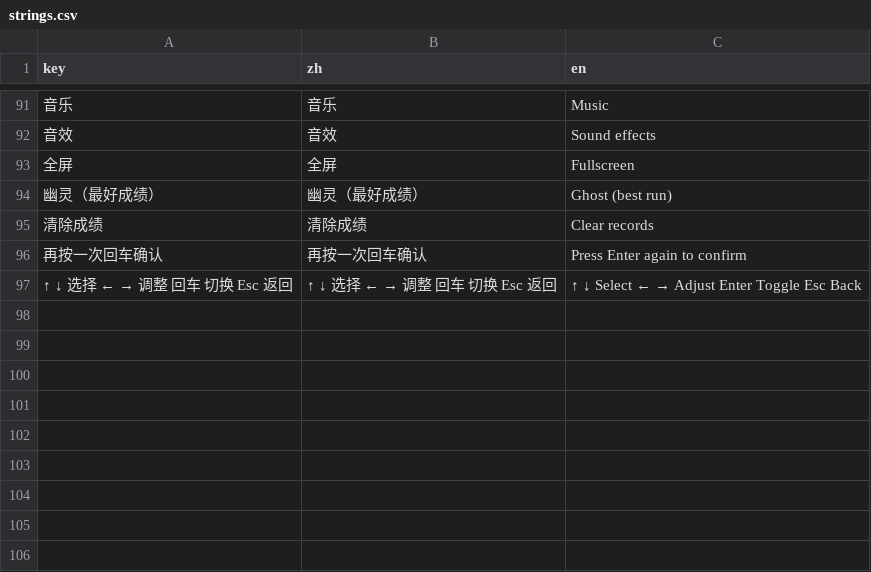
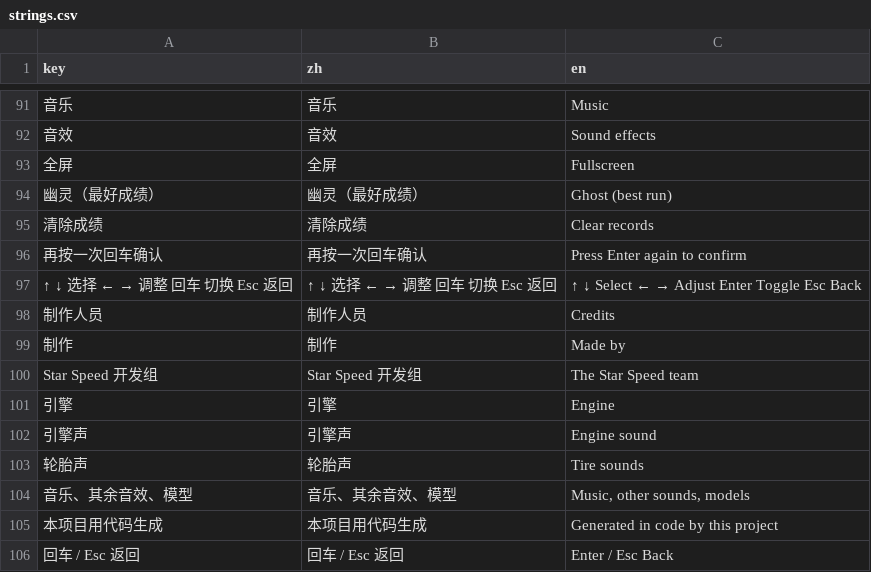
Before and after one commit to Instein98/StarSpeed, a CSV file: data/strings.csv, drawn as a sheet; only a part is shown, gaps mark what is left out.

```diff
--- a/data/strings.csv
+++ b/data/strings.csv
@@ -97 +97,10 @@ key,zh,en
 ↑ ↓ 选择   ← → 调整   回车 切换   Esc 返回,↑ ↓ 选择   ← → 调整   回车 切换   Esc 返回,↑ ↓ Select   ← → Adjust   Enter Toggle   Esc Back
+制作人员,制作人员,Credits
+制作,制作,Made by
+Star Speed 开发组,Star Speed 开发组,The Star Speed team
+引擎,引擎,Engine
+引擎声,引擎声,Engine sound
+轮胎声,轮胎声,Tire sounds
+音乐、其余音效、模型,音乐、其余音效、模型,"Music, other sounds, models"
+本项目用代码生成,本项目用代码生成,Generated in code by this project
+回车 / Esc 返回,回车 / Esc 返回,Enter / Esc Back
```
Also changed, not shown: 3 other files.
